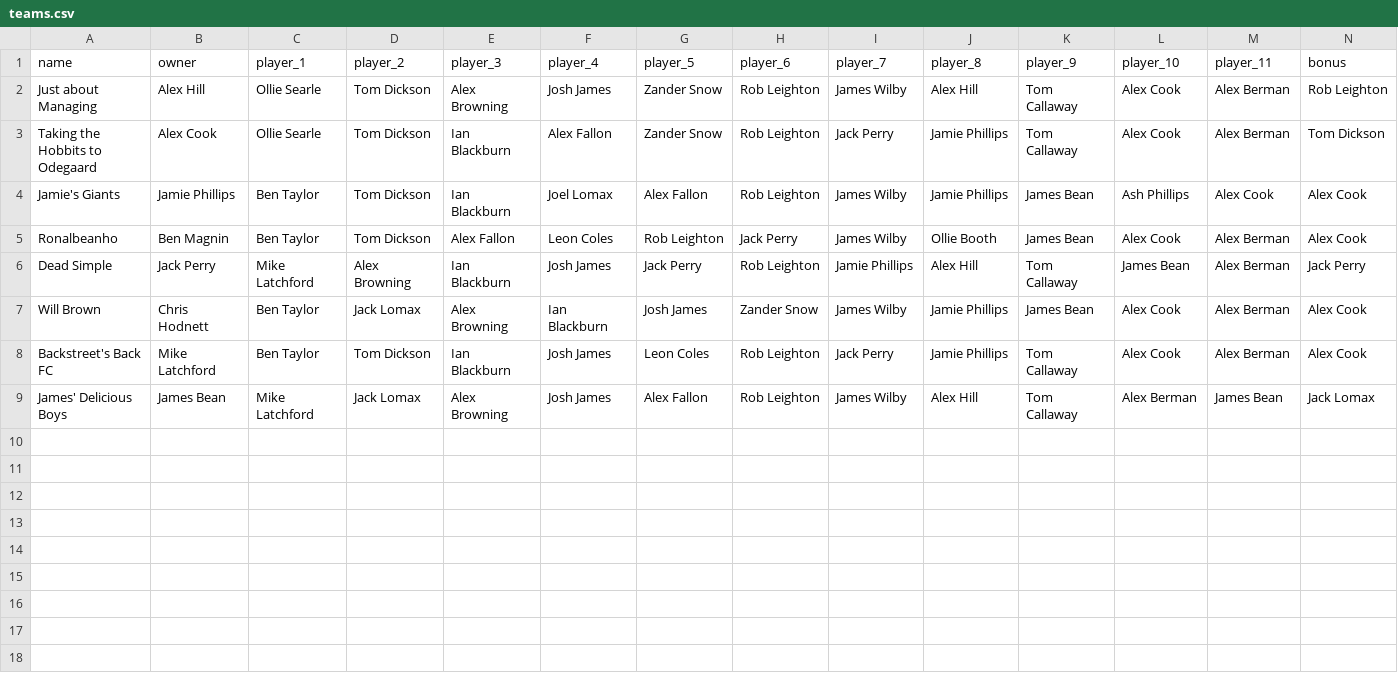
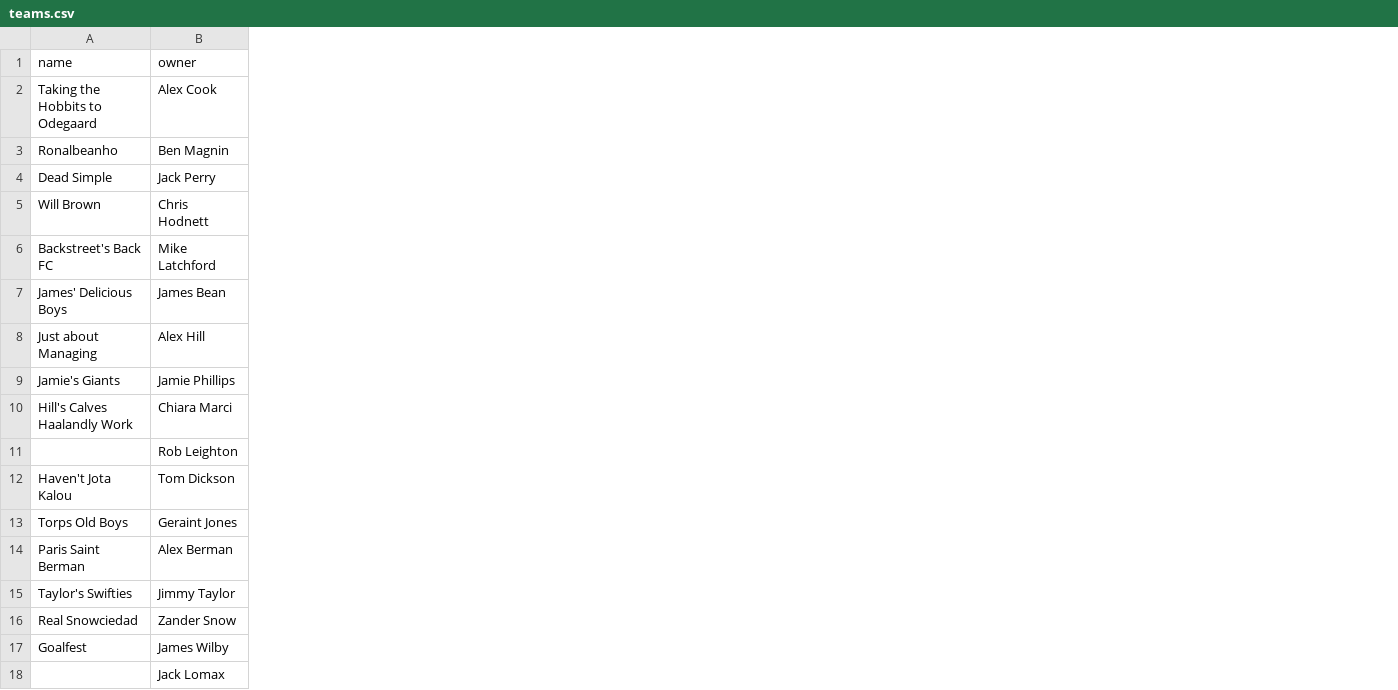
Before and after one commit to bm13563/torps-fpl, a CSV file: data/firsts/teams.csv, drawn as a sheet; removed rows and columns are numbered as before the commit, all else as after; the diff names each change by its address in the sheet, - before the commit and + after, or states it on an @@ line.

```diff
--- a/data/firsts/teams.csv
+++ b/data/firsts/teams.csv
-column C (player_1), row 3: Ollie Searle; rows 5-9: Ben Taylor | Mike Latchford | Ben Taylor | Ben Taylor | Mike Latchford
-column D (player_2), row 3: Tom Dickson; rows 5-9: Tom Dickson | Alex Browning | Jack Lomax | Tom Dickson | Jack Lomax
-column E (player_3), row 3: Ian Blackburn; rows 5-9: Alex Fallon | Ian Blackburn | Alex Browning | Ian Blackburn | Alex Browning
-column F (player_4), row 3: Alex Fallon; rows 5-9: Leon Coles | Josh James | Ian Blackburn | Josh James | Josh James
-column G (player_5), row 3: Zander Snow; rows 5-9: Rob Leighton | Jack Perry | Josh James | Leon Coles | Alex Fallon
-column H (player_6), row 3: Rob Leighton; rows 5-9: Jack Perry | Rob Leighton | Zander Snow | Rob Leighton | Rob Leighton
-column I (player_7), row 3: Jack Perry; rows 5-9: James Wilby | Jamie Phillips | James Wilby | Jack Perry | James Wilby
-column J (player_8), row 3: Jamie Phillips; rows 5-9: Ollie Booth | Alex Hill | Jamie Phillips | Jamie Phillips | Alex Hill
-column K (player_9), row 3: Tom Callaway; rows 5-9: James Bean | Tom Callaway | James Bean | Tom Callaway | Tom Callaway
-column L (player_10), row 3: Alex Cook; rows 5-9: Alex Cook | James Bean | Alex Cook | Alex Cook | Alex Berman
-column M (player_11), row 3: Alex Berman; rows 5-9: Alex Berman | Alex Berman | Alex Berman | Alex Berman | James Bean
-column N (bonus), row 3: Tom Dickson; rows 5-9: Alex Cook | Jack Perry | Alex Cook | Alex Cook | Jack Lomax
@@ row 2 moved to row 8: Just about Managing @@
@@ row 4 moved to row 9: Jamie's Giants @@
+row 10: Hill's Calves Haalandly Work | Chiara Marci
+row 11:  | Rob Leighton
+row 12: Haven't Jota Kalou | Tom Dickson
+row 13: Torps Old Boys | Geraint Jones
+row 14: Paris Saint Berman | Alex Berman
+row 15: Taylor's Swifties | Jimmy Taylor
+row 16: Real Snowciedad | Zander Snow
+row 17: Goalfest | James Wilby
+row 18:  | Jack Lomax
```
Also changed, not shown: data/club/players.csv, data/club/teams.csv, 11 other files.
